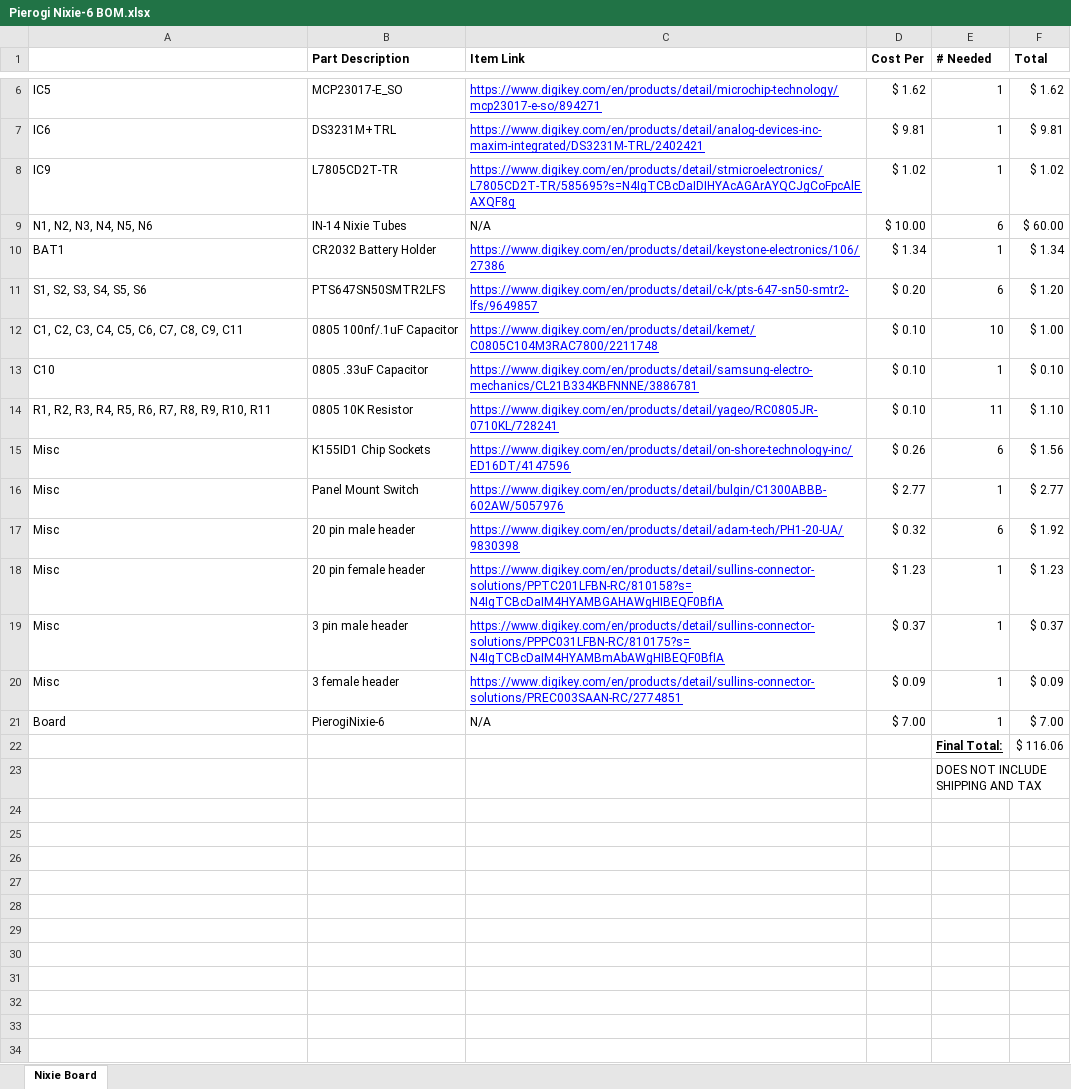
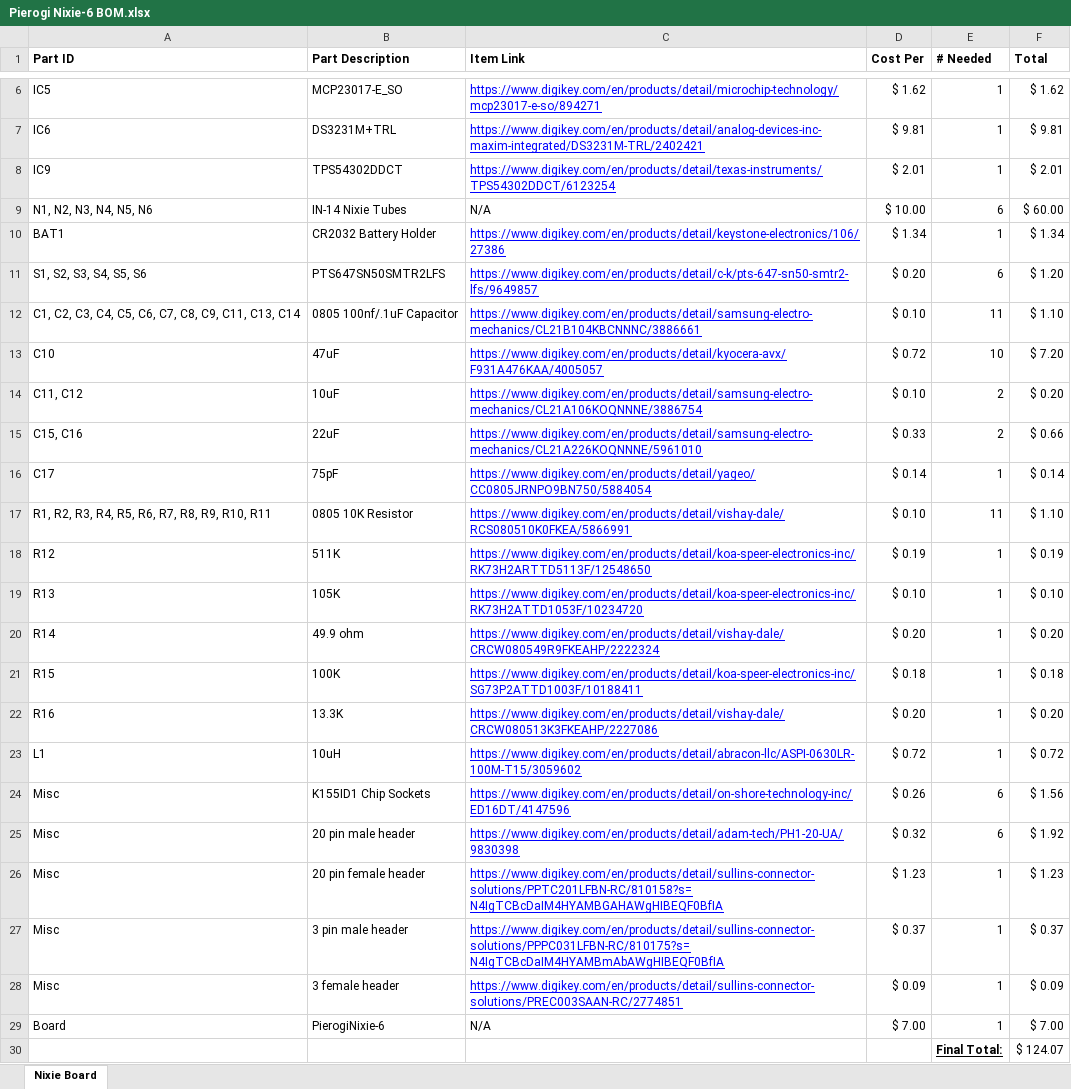
Before and after one commit to SonOfCheevap/PierogiNixie-6, an Excel workbook: V2.1/BOM/Pierogi Nixie-6 BOM.xlsx, sheet Nixie Board, drawn as a sheet; only a part is shown, gaps mark what is left out; values as stored, in another font and other column widths than the file's, no borders; charts and pictures not drawn; removed rows and columns are numbered as before the commit, all else as after; the diff names each change by its address in the sheet, - before the commit and + after, or states it on an @@ line.

```diff
--- a/V2.1/BOM/Pierogi Nixie-6 BOM.xlsx (sheet Nixie Board)
+++ b/V2.1/BOM/Pierogi Nixie-6 BOM.xlsx (sheet Nixie Board)
-A1: (empty)
+A1: Part ID
-row 8: IC9 | L7805CD2T-TR | https://www.digikey.com/en/products/detail/stmicroelectronics/L7805CD2T-TR/585695?s=N4IgTCBcDaIDIHYAcAGArAYQCJgCoFpcAlEAXQF8g | $ 1.02 | 1 | $ 1.02
+row 8: IC9 | TPS54302DDCT | https://www.digikey.com/en/products/detail/texas-instruments/TPS54302DDCT/6123254 | $ 2.01 | 1 | $ 2.01
-A12 (Part ID): C1, C2, C3, C4, C5, C6, C7, C8, C9, C11
+A12 (Part ID): C1, C2, C3, C4, C5, C6, C7, C8, C9, C11, C13, C14
-C12 (Item Link): https://www.digikey.com/en/products/detail/kemet/C0805C104M3RAC7800/2211748
+C12 (Item Link): https://www.digikey.com/en/products/detail/samsung-electro-mechanics/CL21B104KBCNNNC/3886661
-E12 (# Needed): 10
+E12 (# Needed): 11
-F12 (Total): $ 1.00
+F12 (Total): $ 1.10
-row 13: C10 | 0805 .33uF Capacitor | https://www.digikey.com/en/products/detail/samsung-electro-mechanics/CL21B334KBFNNNE/3886781 | $ 0.10 | 1 | $ 0.10
+row 13: C10 | 47uF | https://www.digikey.com/en/products/detail/kyocera-avx/F931A476KAA/4005057 | $ 0.72 | 10 | $ 7.20
+row 14: C11, C12 | 10uF | https://www.digikey.com/en/products/detail/samsung-electro-mechanics/CL21A106KOQNNNE/3886754 | $ 0.10 | 2 | $ 0.20
+row 15: C15, C16 | 22uF | https://www.digikey.com/en/products/detail/samsung-electro-mechanics/CL21A226KOQNNNE/5961010 | $ 0.33 | 2 | $ 0.66
+row 16: C17 | 75pF | https://www.digikey.com/en/products/detail/yageo/CC0805JRNPO9BN750/5884054 | $ 0.14 | 1 | $ 0.14
-C17 (Item Link): https://www.digikey.com/en/products/detail/yageo/RC0805JR-0710KL/728241
+C17 (Item Link): https://www.digikey.com/en/products/detail/vishay-dale/RCS080510K0FKEA/5866991
+row 18: R12 | 511K | https://www.digikey.com/en/products/detail/koa-speer-electronics-inc/RK73H2ARTTD5113F/12548650 | $ 0.19 | 1 | $ 0.19
+row 19: R13 | 105K | https://www.digikey.com/en/products/detail/koa-speer-electronics-inc/RK73H2ATTD1053F/10234720 | $ 0.10 | 1 | $ 0.10
+row 20: R14 | 49.9 ohm | https://www.digikey.com/en/products/detail/vishay-dale/CRCW080549R9FKEAHP/2222324 | $ 0.20 | 1 | $ 0.20
+row 21: R15 | 100K | https://www.digikey.com/en/products/detail/koa-speer-electronics-inc/SG73P2ATTD1003F/10188411 | $ 0.18 | 1 | $ 0.18
+row 22: R16 | 13.3K | https://www.digikey.com/en/products/detail/vishay-dale/CRCW080513K3FKEAHP/2227086 | $ 0.20 | 1 | $ 0.20
+row 23: L1 | 10uH | https://www.digikey.com/en/products/detail/abracon-llc/ASPI-0630LR-100M-T15/3059602 | $ 0.72 | 1 | $ 0.72
-row 16: Misc | Panel Mount Switch | https://www.digikey.com/en/products/detail/bulgin/C1300ABBB-602AW/5057976 | $ 2.77 | 1 | $ 2.77
-F30 (Total): $ 116.06
+F30 (Total): $ 124.07
-row 23:  |  |  |  | DOES NOT INCLUDE SHIPPING AND TAX
```
Also changed, not shown: formulas that keep their value, 18 other files.
